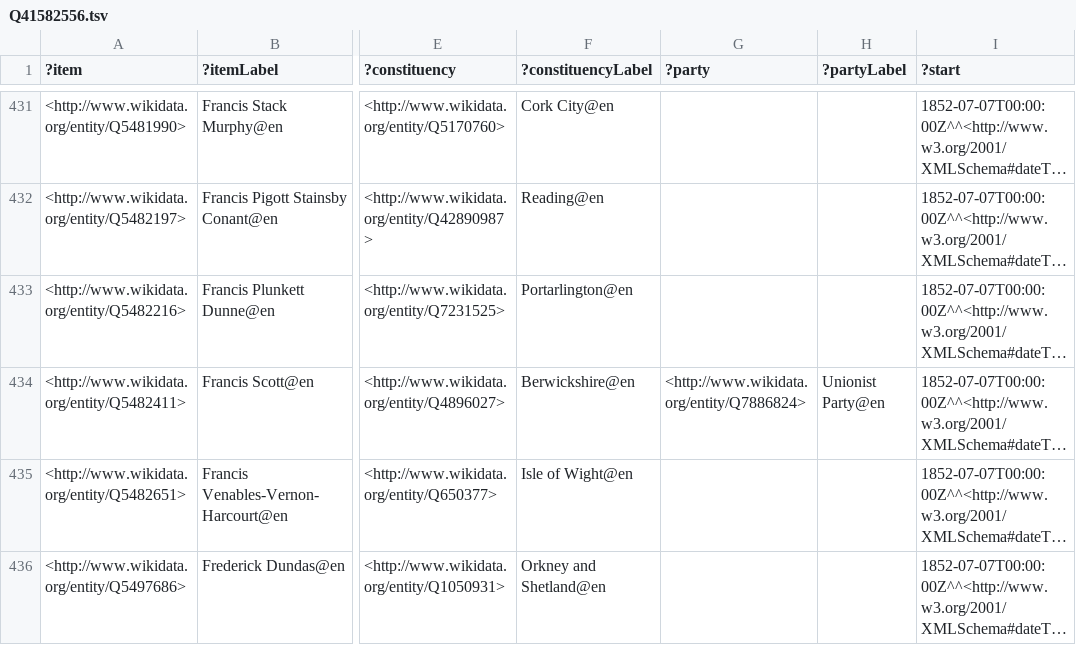
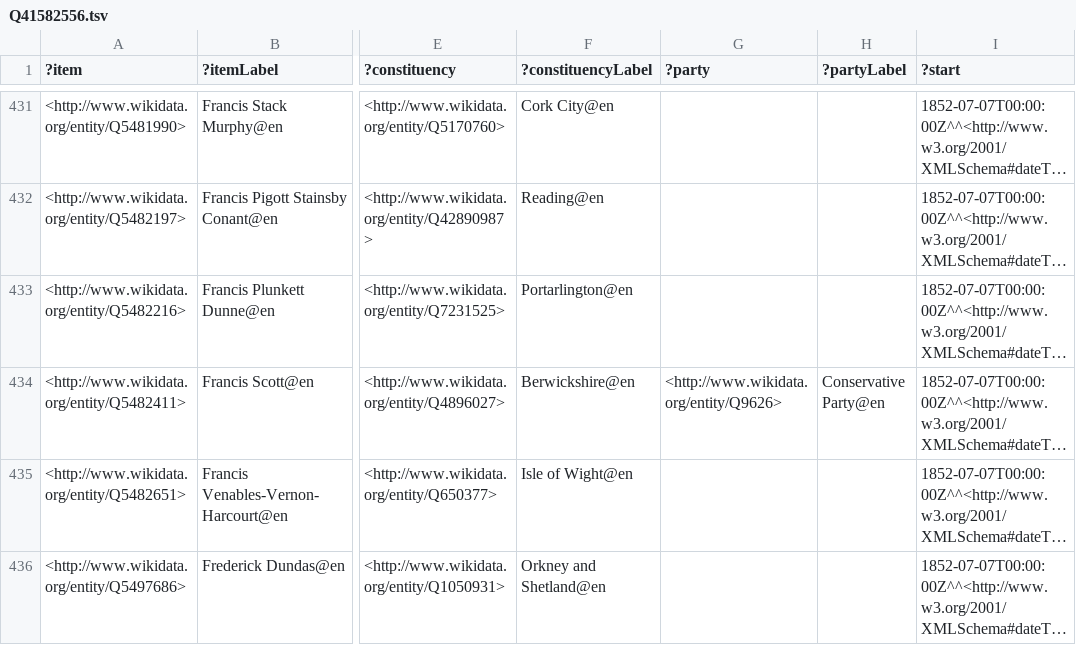
Before and after one commit to generalist/parliament, a TSV file: Q41582556.tsv, drawn as a sheet; only a part is shown, gaps mark what is left out; long unchanged cells end in …; the diff names each change by its address in the sheet, - before the commit and + after, or states it on an @@ line.

```diff
--- a/Q41582556.tsv
+++ b/Q41582556.tsv
-G434 (?party): <http://www.wikidata.org/entity/Q7886824>
+G434 (?party): <http://www.wikidata.org/entity/Q9626>
-H434 (?partyLabel): Unionist Party@en
+H434 (?partyLabel): Conservative Party@en
```
Also changed, not shown: Q41582572.tsv, Q41582577.tsv, 5 other files.
